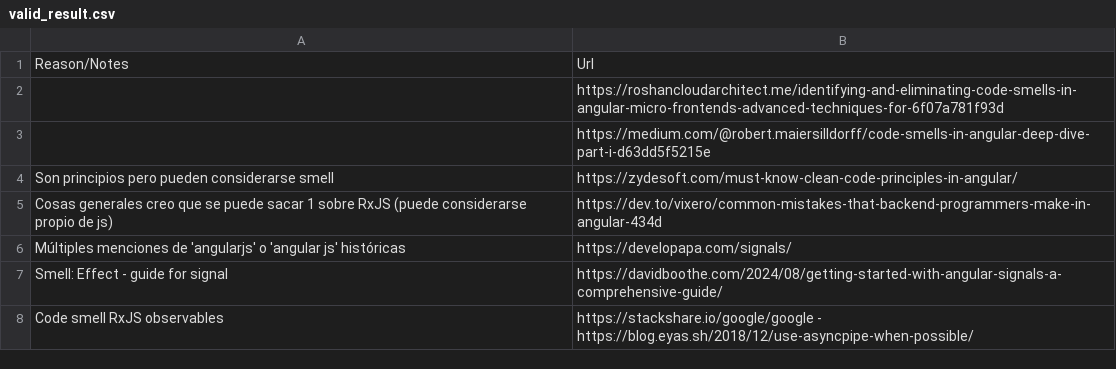
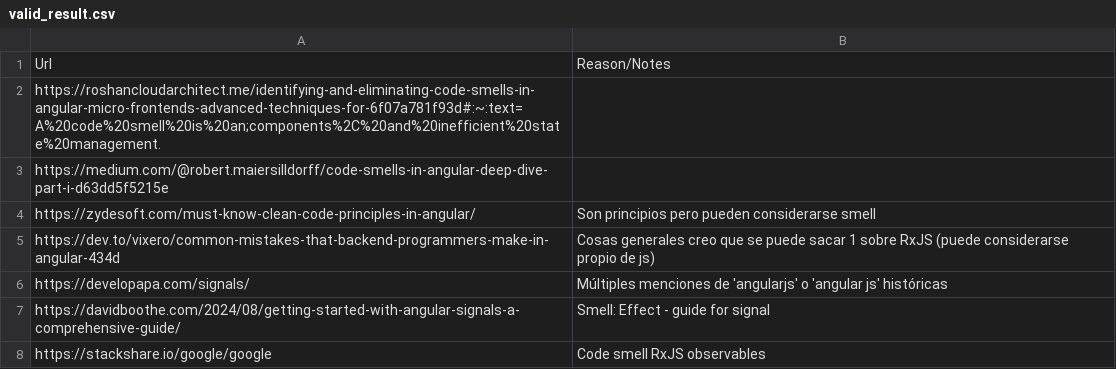
Before and after one commit to TFG-Miguel/source_classifier, a CSV file: results/valid_result.csv, drawn as a sheet; removed rows and columns are numbered as before the commit, all else as after; the diff names each change by its address in the sheet, - before the commit and + after, or states it on an @@ line.

Commit message:
modificación de estructura

```diff
--- a/results/valid_result.csv
+++ b/results/valid_result.csv
+column A, rows 1-8: Url | https://roshancloudarchitect.me/identifying-and-eliminating-code-smells-in-angular-micro-frontends-advanced-techniques-for-6f07a781f93d#:~:text=A%20code%20smell%20is%20an;components%2C%20and%20inefficient%20state%20management. | https://medium.com/@robert.maiersilldorff/code-smells-in-angular-deep-dive-part-i-d63dd5f5215e | https://zydesoft.com/must-know-clean-code-principles-in-angular/ | https://dev.to/vixero/common-mistakes-that-backend-programmers-make-in-angular-434d | https://developapa.com/signals/ | https://davidboothe.com/2024/08/getting-started-with-angular-signals-a-comprehensive-guide/ | https://stackshare.io/google/google
-column B, rows 1-8: Url | https://roshancloudarchitect.me/identifying-and-eliminating-code-smells-in-angular-micro-frontends-advanced-techniques-for-6f07a781f93d | https://medium.com/@robert.maiersilldorff/code-smells-in-angular-deep-dive-part-i-d63dd5f5215e | https://zydesoft.com/must-know-clean-code-principles-in-angular/ | https://dev.to/vixero/common-mistakes-that-backend-programmers-make-in-angular-434d | https://developapa.com/signals/ | https://davidboothe.com/2024/08/getting-started-with-angular-signals-a-comprehensive-guide/ | https://stackshare.io/google/google - https://blog.eyas.sh/2018/12/use-asyncpipe-when-possible/
```
